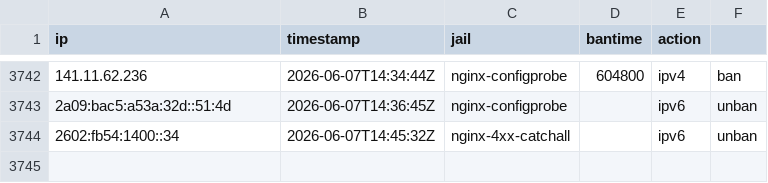
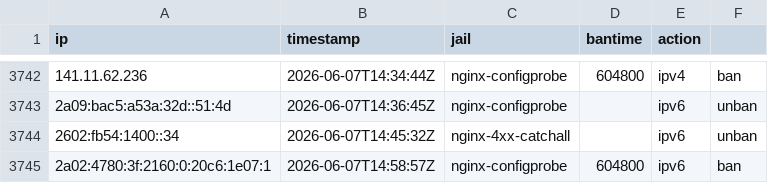
Before and after one commit to mperrins-demo/EDL, a CSV file: tarpit-log.csv, drawn as a sheet; only a part is shown, gaps mark what is left out; the diff names each change by its address in the sheet, - before the commit and + after, or states it on an @@ line.

Commit message:
ban 2a02:4780:3f:2160:0:20c6:1e07:1 (nginx-configprobe, 604800s)

```diff
--- a/tarpit-log.csv
+++ b/tarpit-log.csv
+row 3745: 2a02:4780:3f:2160:0:20c6:1e07:1 | 2026-06-07T14:58:57Z | nginx-configprobe | 604800 | ipv6 | ban
```
Also changed, not shown: 2 other files.
